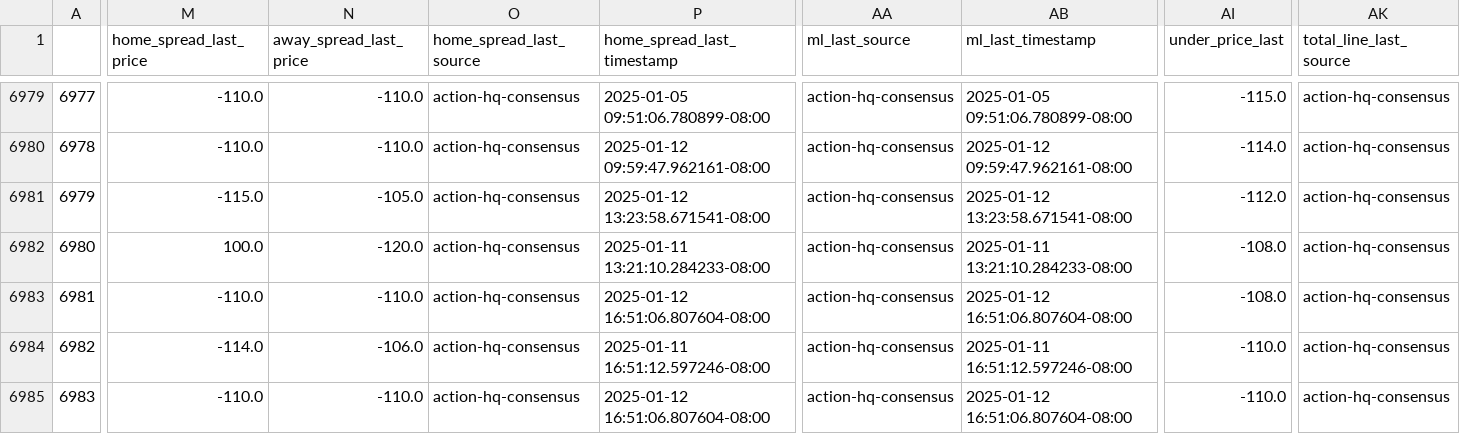
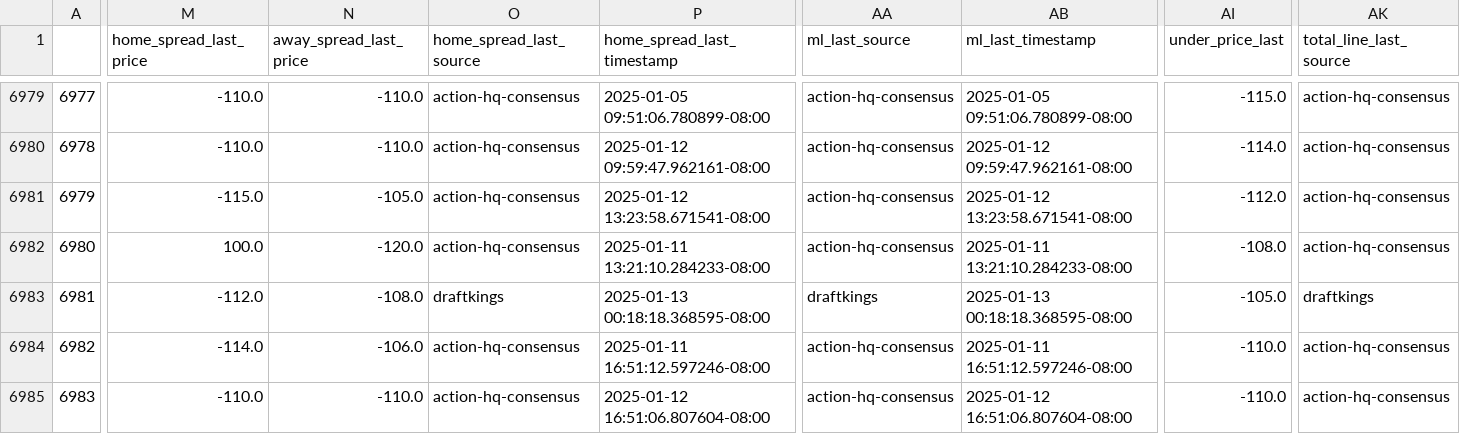
Before and after one commit to greerreNFL/nfelomarket_data, a CSV file: Data/lines.csv, drawn as a sheet; only a part is shown, gaps mark what is left out; the diff covers the shown part only; the diff names each change by its address in the sheet, - before the commit and + after, or states it on an @@ line.

```diff
--- a/Data/lines.csv
+++ b/Data/lines.csv
-M6983 (home_spread_last_price): -110.0
+M6983 (home_spread_last_price): -112.0
-N6983 (away_spread_last_price): -110.0
+N6983 (away_spread_last_price): -108.0
-O6983 (home_spread_last_source): action-hq-consensus
+O6983 (home_spread_last_source): draftkings
-P6983 (home_spread_last_timestamp): 2025-01-12 16:51:06.807604-08:00
+P6983 (home_spread_last_timestamp): 2025-01-13 00:18:18.368595-08:00
-AA6983 (ml_last_source): action-hq-consensus
+AA6983 (ml_last_source): draftkings
-AB6983 (ml_last_timestamp): 2025-01-12 16:51:06.807604-08:00
+AB6983 (ml_last_timestamp): 2025-01-13 00:18:18.368595-08:00
-AI6983 (under_price_last): -108.0
+AI6983 (under_price_last): -105.0
-AK6983 (total_line_last_source): action-hq-consensus
+AK6983 (total_line_last_source): draftkings
```
Also changed, not shown: 1 edited cell elsewhere in this file.
